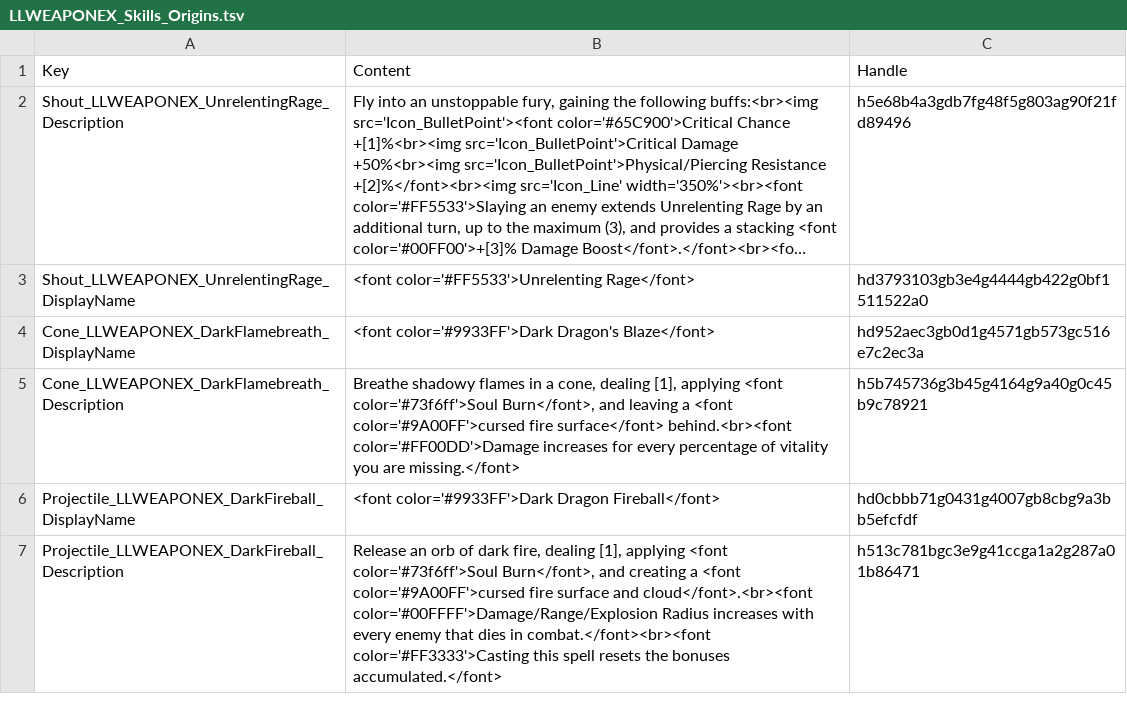
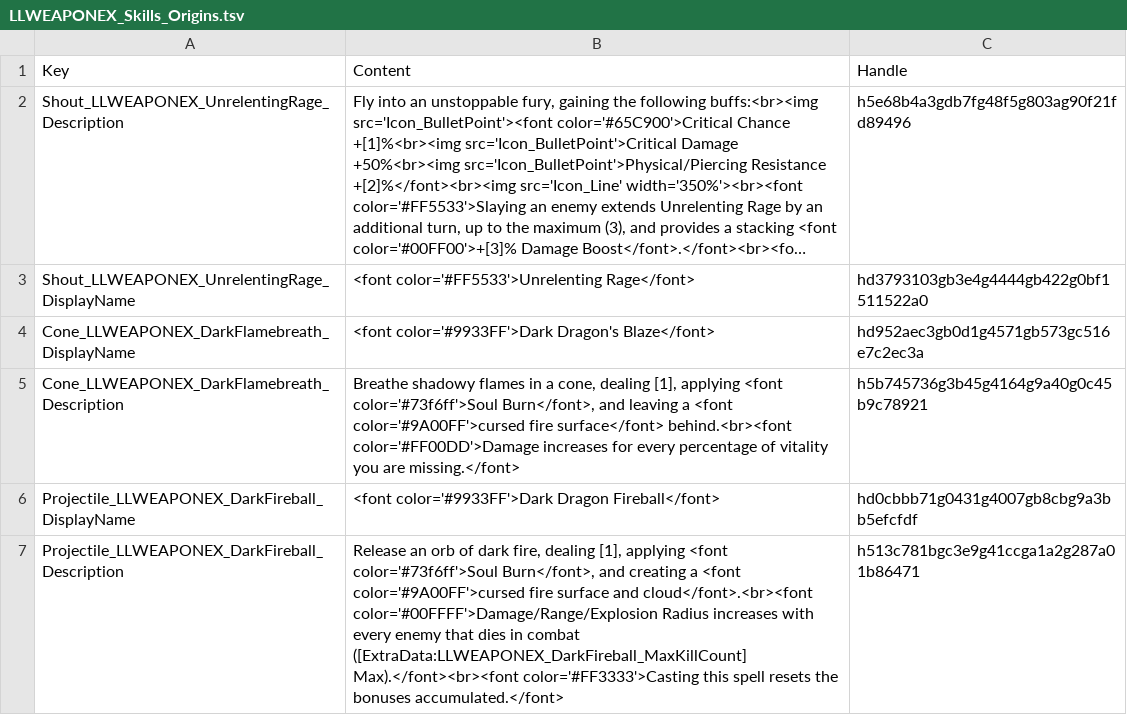
Before and after one commit to LaughingLeader-DOS2-Mods/WeaponExpansion, a TSV file: LocalKeys/LLWEAPONEX_Skills_Origins.tsv, drawn as a sheet; long unchanged cells end in ….

```diff
--- a/LocalKeys/LLWEAPONEX_Skills_Origins.tsv
+++ b/LocalKeys/LLWEAPONEX_Skills_Origins.tsv
@@ -6,2 +6,2 @@ Cone_LLWEAPONEX_DarkFlamebreath_Description	Breathe shadowy flames in a cone, de
 Projectile_LLWEAPONEX_DarkFireball_DisplayName	<font color='#9933FF'>Dark Dragon Fireball</font>	hd0cbbb71g0431g4007gb8cbg9a3bb5efcfdf
-Projectile_LLWEAPONEX_DarkFireball_Description	Release an orb of dark fire, dealing [1], applying <font color='#73f6ff'>Soul Burn</font>, and creating a <font color='#9A00FF'>cursed fire surface and cloud</font>.<br><font color='#00FFFF'>Damage/Range/Explosion Radius increases with every enemy that dies in combat.</font><br><font color='#FF3333'>Casting this spell resets the bonuses accumulated.</font>	h513c781bgc3e9g41ccga1a2g287a01b86471
+Projectile_LLWEAPONEX_DarkFireball_Description	Release an orb of dark fire, dealing [1], applying <font color='#73f6ff'>Soul Burn</font>, and creating a <font color='#9A00FF'>cursed fire surface and cloud</font>.<br><font color='#00FFFF'>Damage/Range/Explosion Radius increases with every enemy that dies in combat ([ExtraData:LLWEAPONEX_DarkFireball_MaxKillCount] Max).</font><br><font color='#FF3333'>Casting this spell resets the bonuses accumulated.</font>	h513c781bgc3e9g41ccga1a2g287a01b86471
```
Also changed, not shown: 5 other files.
